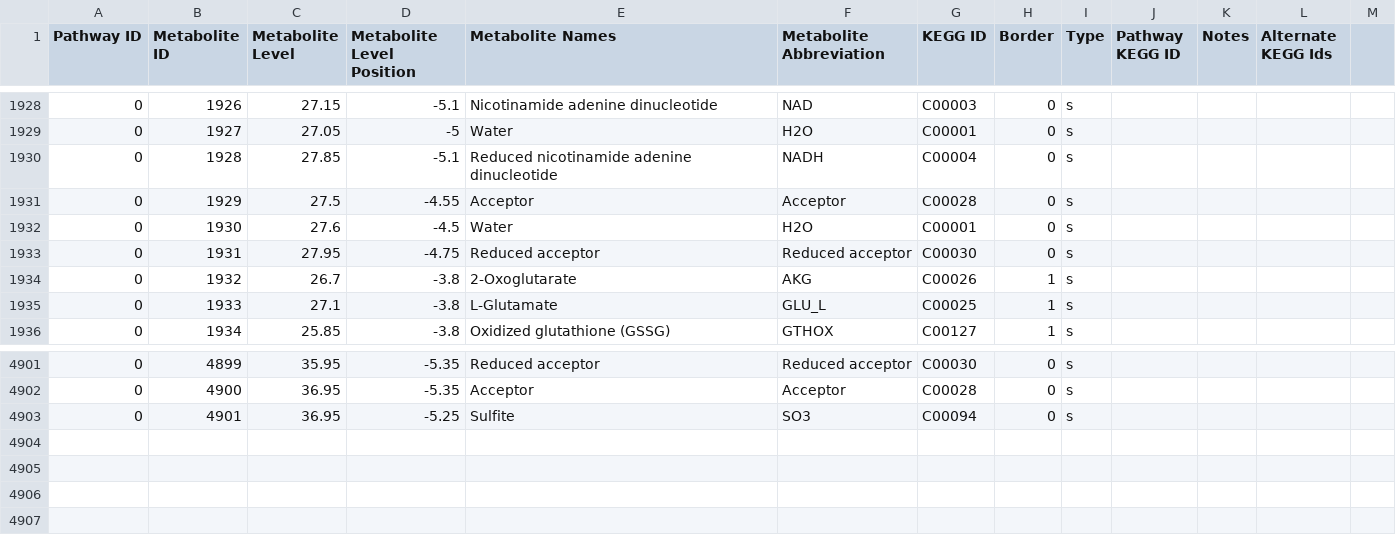
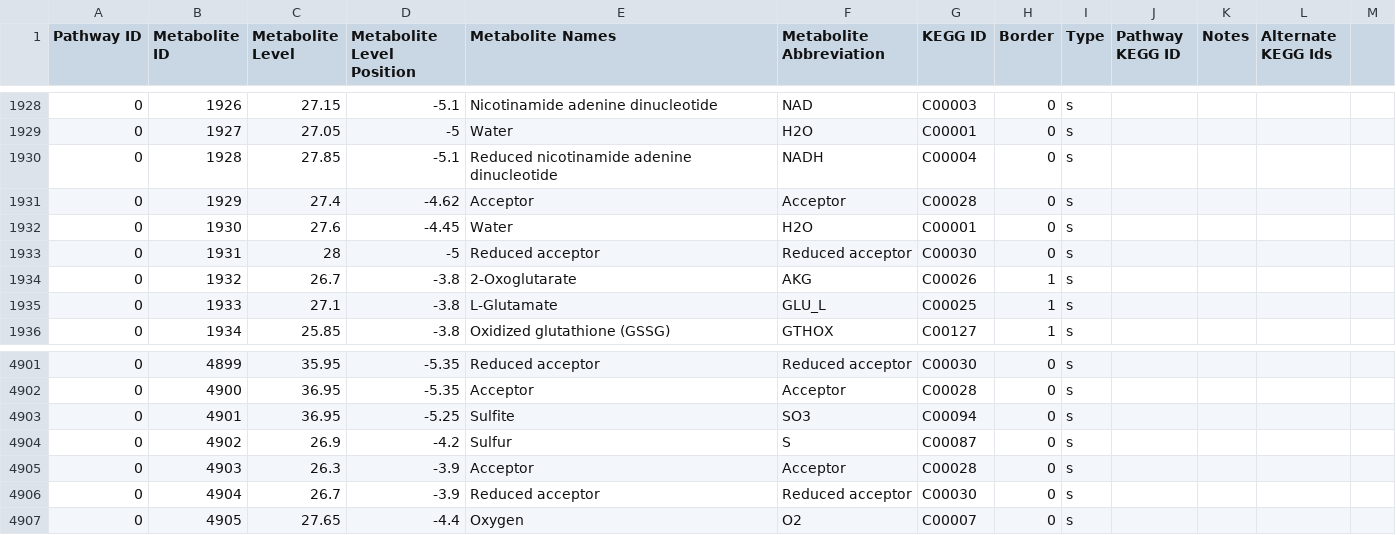
Before and after one commit to desmondlun/MOST, a CSV file: etc/visualization/pathway_metabolite_positions.csv, drawn as a sheet; only a part is shown, gaps mark what is left out.

```diff
--- a/etc/visualization/pathway_metabolite_positions.csv
+++ b/etc/visualization/pathway_metabolite_positions.csv
@@ -1930,5 +1930,5 @@ Pathway ID,Metabolite ID,Metabolite Level,Metabolite Level Position,Metabolite N
 0,1928,27.85,-5.1,Reduced nicotinamide adenine dinucleotide,NADH,C00004,0,s,,,,
-0,1929,27.5,-4.55,Acceptor,Acceptor,C00028,0,s,,,,
-0,1930,27.6,-4.5,Water,H2O,C00001,0,s,,,,
-0,1931,27.95,-4.75,Reduced acceptor,Reduced acceptor,C00030,0,s,,,,
+0,1929,27.4,-4.62,Acceptor,Acceptor,C00028,0,s,,,,
+0,1930,27.6,-4.45,Water,H2O,C00001,0,s,,,,
+0,1931,28,-5,Reduced acceptor,Reduced acceptor,C00030,0,s,,,,
 0,1932,26.7,-3.8,2-Oxoglutarate,AKG,C00026,1,s,,,,
@@ -4903 +4903,5 @@ Pathway ID,Metabolite ID,Metabolite Level,Metabolite Level Position,Metabolite N
 0,4901,36.95,-5.25,Sulfite,SO3,C00094,0,s,,,,
+0,4902,26.9,-4.2,Sulfur,S,C00087,0,s,,,,
+0,4903,26.3,-3.9,Acceptor,Acceptor,C00028,0,s,,,,
+0,4904,26.7,-3.9,Reduced acceptor,Reduced acceptor,C00030,0,s,,,,
+0,4905,27.65,-4.4,Oxygen,O2,C00007,0,s,,,,
```
Also changed, not shown: etc/visualization/pathways_reaction_positions.csv.
